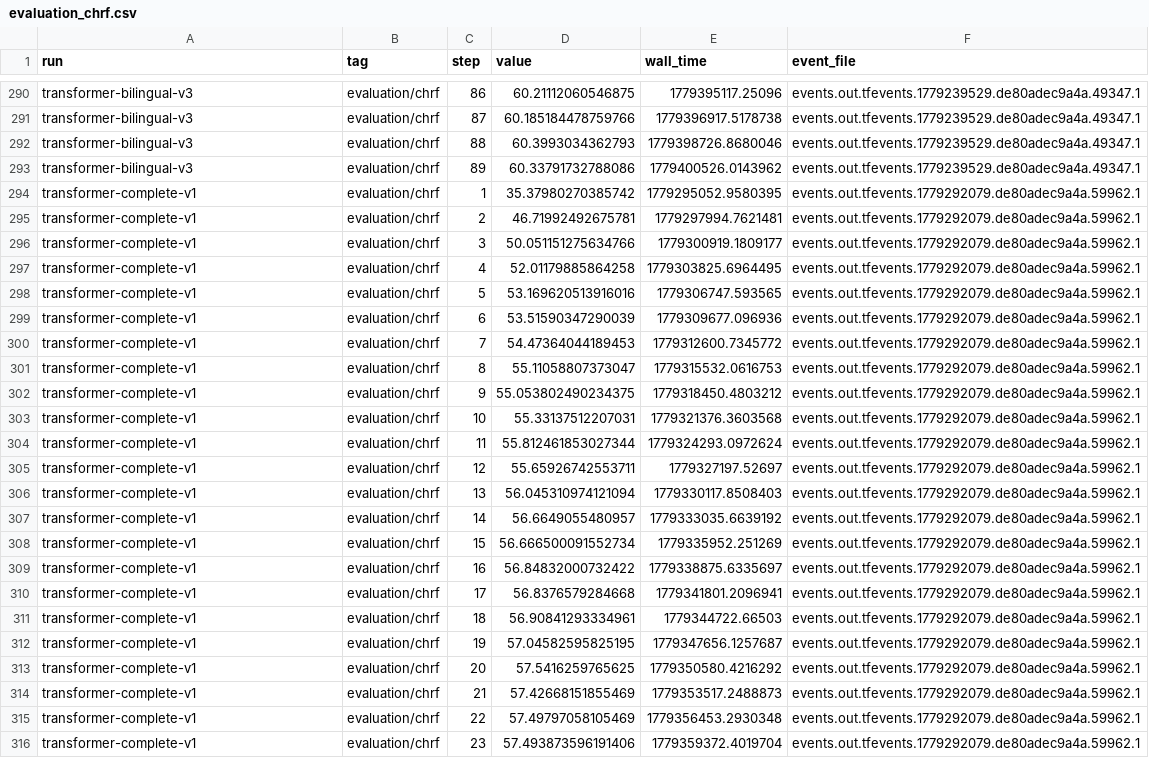
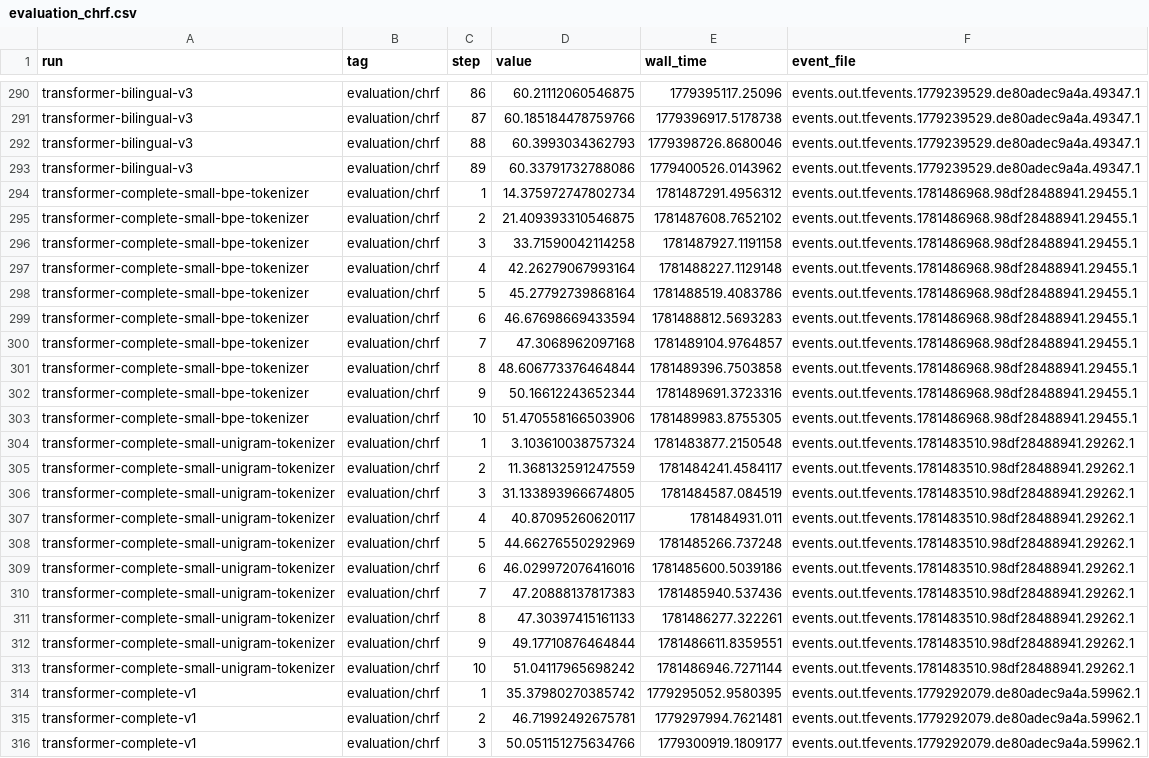
Before and after one commit to dangooddd/mt, a CSV file: report/csv/evaluation_chrf.csv, drawn as a sheet; only a part is shown, gaps mark what is left out; the shorter side is filled out with more unchanged rows; the diff names each change by its address in the sheet, - before the commit and + after, or states it on an @@ line.

```diff
--- a/report/csv/evaluation_chrf.csv
+++ b/report/csv/evaluation_chrf.csv
+row 294: transformer-complete-small-bpe-tokenizer | evaluation/chrf | 1 | 14.375972747802734 | 1781487291.4956312 | events.out.tfevents.1781486968.98df28488941.29455.1
+row 295: transformer-complete-small-bpe-tokenizer | evaluation/chrf | 2 | 21.409393310546875 | 1781487608.7652102 | events.out.tfevents.1781486968.98df28488941.29455.1
+row 296: transformer-complete-small-bpe-tokenizer | evaluation/chrf | 3 | 33.71590042114258 | 1781487927.1191158 | events.out.tfevents.1781486968.98df28488941.29455.1
+row 297: transformer-complete-small-bpe-tokenizer | evaluation/chrf | 4 | 42.26279067993164 | 1781488227.1129148 | events.out.tfevents.1781486968.98df28488941.29455.1
+row 298: transformer-complete-small-bpe-tokenizer | evaluation/chrf | 5 | 45.27792739868164 | 1781488519.4083786 | events.out.tfevents.1781486968.98df28488941.29455.1
+row 299: transformer-complete-small-bpe-tokenizer | evaluation/chrf | 6 | 46.67698669433594 | 1781488812.5693283 | events.out.tfevents.1781486968.98df28488941.29455.1
+row 300: transformer-complete-small-bpe-tokenizer | evaluation/chrf | 7 | 47.3068962097168 | 1781489104.9764857 | events.out.tfevents.1781486968.98df28488941.29455.1
+row 301: transformer-complete-small-bpe-tokenizer | evaluation/chrf | 8 | 48.606773376464844 | 1781489396.7503858 | events.out.tfevents.1781486968.98df28488941.29455.1
+row 302: transformer-complete-small-bpe-tokenizer | evaluation/chrf | 9 | 50.16612243652344 | 1781489691.3723316 | events.out.tfevents.1781486968.98df28488941.29455.1
+row 303: transformer-complete-small-bpe-tokenizer | evaluation/chrf | 10 | 51.470558166503906 | 1781489983.8755305 | events.out.tfevents.1781486968.98df28488941.29455.1
+row 304: transformer-complete-small-unigram-tokenizer | evaluation/chrf | 1 | 3.103610038757324 | 1781483877.2150548 | events.out.tfevents.1781483510.98df28488941.29262.1
+row 305: transformer-complete-small-unigram-tokenizer | evaluation/chrf | 2 | 11.368132591247559 | 1781484241.4584117 | events.out.tfevents.1781483510.98df28488941.29262.1
+row 306: transformer-complete-small-unigram-tokenizer | evaluation/chrf | 3 | 31.133893966674805 | 1781484587.084519 | events.out.tfevents.1781483510.98df28488941.29262.1
+row 307: transformer-complete-small-unigram-tokenizer | evaluation/chrf | 4 | 40.87095260620117 | 1781484931.011 | events.out.tfevents.1781483510.98df28488941.29262.1
+row 308: transformer-complete-small-unigram-tokenizer | evaluation/chrf | 5 | 44.66276550292969 | 1781485266.737248 | events.out.tfevents.1781483510.98df28488941.29262.1
+row 309: transformer-complete-small-unigram-tokenizer | evaluation/chrf | 6 | 46.029972076416016 | 1781485600.5039186 | events.out.tfevents.1781483510.98df28488941.29262.1
+row 310: transformer-complete-small-unigram-tokenizer | evaluation/chrf | 7 | 47.20888137817383 | 1781485940.537436 | events.out.tfevents.1781483510.98df28488941.29262.1
+row 311: transformer-complete-small-unigram-tokenizer | evaluation/chrf | 8 | 47.30397415161133 | 1781486277.322261 | events.out.tfevents.1781483510.98df28488941.29262.1
+row 312: transformer-complete-small-unigram-tokenizer | evaluation/chrf | 9 | 49.17710876464844 | 1781486611.8359551 | events.out.tfevents.1781483510.98df28488941.29262.1
+row 313: transformer-complete-small-unigram-tokenizer | evaluation/chrf | 10 | 51.04117965698242 | 1781486946.7271144 | events.out.tfevents.1781483510.98df28488941.29262.1
```
Also changed, not shown: report/csv/evaluation_bleu.csv, report/csv/evaluation_comet.csv, 3 other files.
